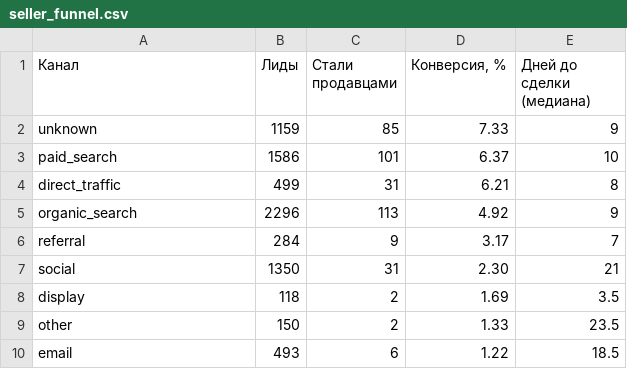
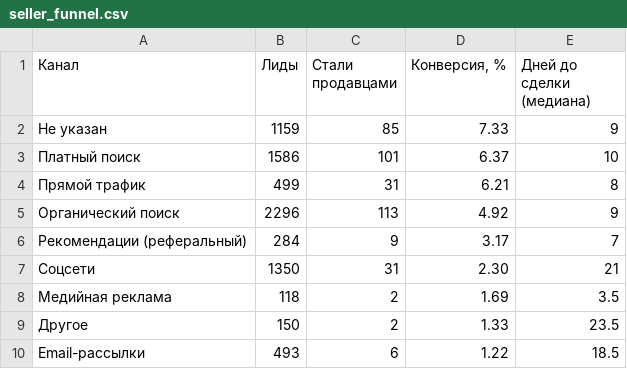
Before and after one commit to defotar/olist-product-analytics, a CSV file: marts/seller_funnel.csv, drawn as a sheet.

```diff
--- a/marts/seller_funnel.csv
+++ b/marts/seller_funnel.csv
@@ -1,10 +1,10 @@
 Канал,Лиды,Стали продавцами,"Конверсия, %",Дней до сделки (медиана)
-unknown,1159,85,7.33,9
-paid_search,1586,101,6.37,10
-direct_traffic,499,31,6.21,8
-organic_search,2296,113,4.92,9
-referral,284,9,3.17,7
-social,1350,31,2.30,21
-display,118,2,1.69,3.5
-other,150,2,1.33,23.5
-email,493,6,1.22,18.5
+Не указан,1159,85,7.33,9
+Платный поиск,1586,101,6.37,10
+Прямой трафик,499,31,6.21,8
+Органический поиск,2296,113,4.92,9
+Рекомендации (реферальный),284,9,3.17,7
+Соцсети,1350,31,2.30,21
+Медийная реклама,118,2,1.69,3.5
+Другое,150,2,1.33,23.5
+Email-рассылки,493,6,1.22,18.5
```
Also changed, not shown: marts/category_kpi.csv, marts/delivery_by_state.csv, 4 other files.
